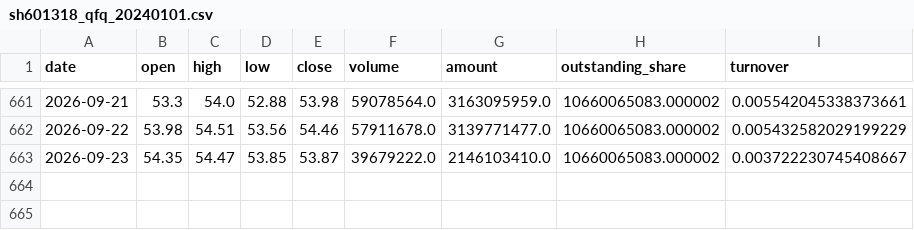
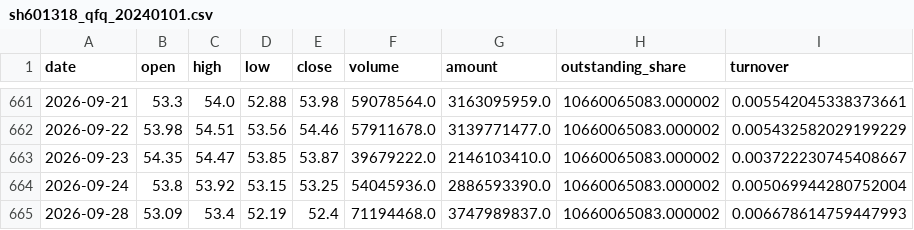
Before and after one commit to Forwardblue/quant_finance_study, a CSV file: python_study/sh601318_qfq_20240101.csv, drawn as a sheet; only a part is shown, gaps mark what is left out.

```diff
--- a/python_study/sh601318_qfq_20240101.csv
+++ b/python_study/sh601318_qfq_20240101.csv
@@ -663 +663,3 @@ date,open,high,low,close,volume,amount,outstanding_share,turnover
 2026-09-23,54.35,54.47,53.85,53.87,39679222.0,2146103410.0,10660065083.000002,0.003722230745408667
+2026-09-24,53.8,53.92,53.15,53.25,54045936.0,2886593390.0,10660065083.000002,0.005069944280752004
+2026-09-28,53.09,53.4,52.19,52.4,71194468.0,3747989837.0,10660065083.000002,0.006678614759447993
```
Also changed, not shown: 3 other files.
